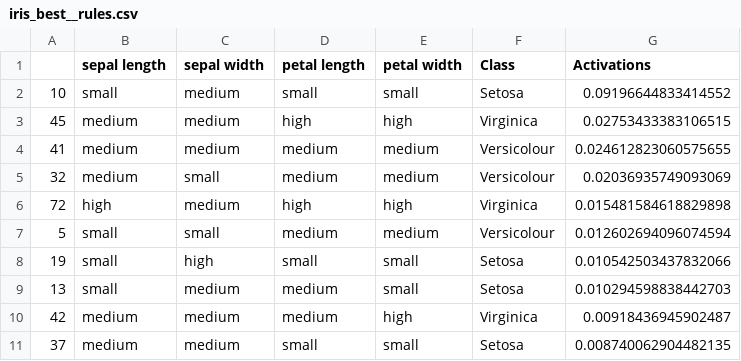
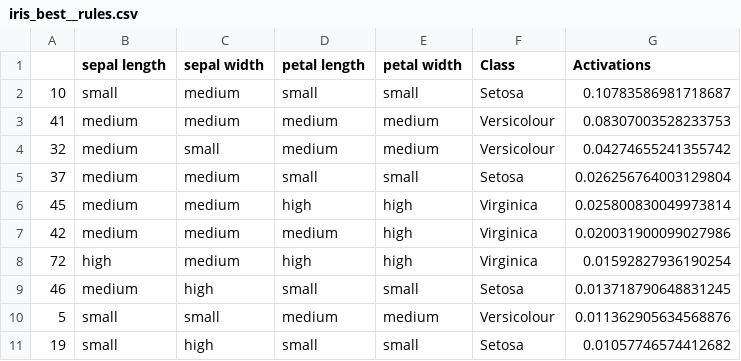
Before and after one commit to juelha/NeuroFuzzyRuleMiner, a CSV file: results/iris/iris_best__rules.csv, drawn as a sheet.

```diff
--- a/results/iris/iris_best__rules.csv
+++ b/results/iris/iris_best__rules.csv
@@ -1,11 +1,11 @@
 ,sepal length,sepal width,petal length,petal width,Class,Activations
-10,small,medium,small,small,Setosa,0.09196644833414552
-45,medium,medium,high,high,Virginica,0.02753433383106515
-41,medium,medium,medium,medium,Versicolour,0.024612823060575655
-32,medium,small,medium,medium,Versicolour,0.02036935749093069
-72,high,medium,high,high,Virginica,0.015481584618829898
-5,small,small,medium,medium,Versicolour,0.012602694096074594
-19,small,high,small,small,Setosa,0.010542503437832066
-13,small,medium,medium,small,Setosa,0.010294598838442703
-42,medium,medium,medium,high,Virginica,0.00918436945902487
-37,medium,medium,small,small,Setosa,0.008740062904482135
+10,small,medium,small,small,Setosa,0.10783586981718687
+41,medium,medium,medium,medium,Versicolour,0.08307003528233753
+32,medium,small,medium,medium,Versicolour,0.04274655241355742
+37,medium,medium,small,small,Setosa,0.026256764003129804
+45,medium,medium,high,high,Virginica,0.025800830049973814
+42,medium,medium,medium,high,Virginica,0.020031900099027986
+72,high,medium,high,high,Virginica,0.01592827936190254
+46,medium,high,small,small,Setosa,0.013718790648831245
+5,small,small,medium,medium,Versicolour,0.011362905634568876
+19,small,high,small,small,Setosa,0.01057746574412682
```
Also changed, not shown: 15 other files.
